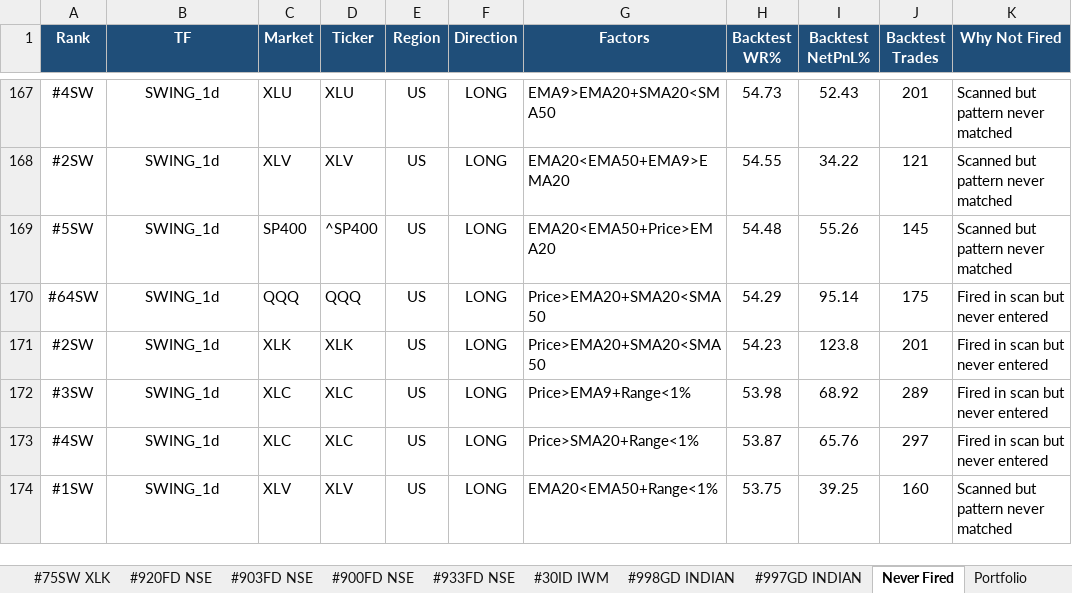
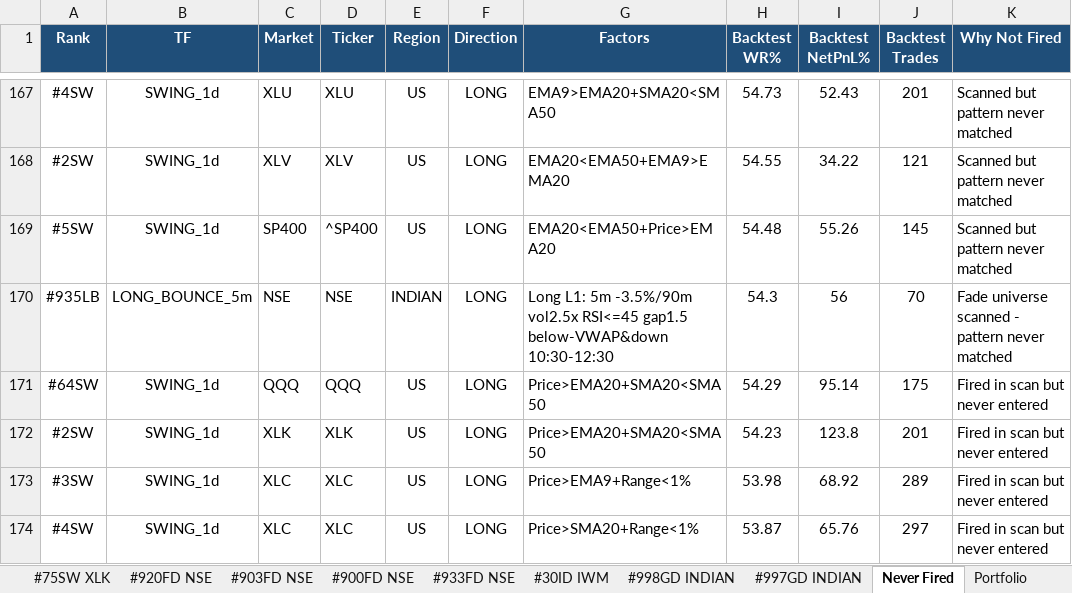
Before and after one commit to thokfoot/free-4-market-master, an Excel workbook: logs/strategy_report.xlsx, sheet Never Fired, drawn as a sheet; only a part is shown, gaps mark what is left out; the shorter side is filled out with more unchanged rows; values as stored, in another font and other column widths than the file's, no borders; the diff names each change by its address in the sheet, - before the commit and + after, or states it on an @@ line.

```diff
--- a/logs/strategy_report.xlsx (sheet Never Fired)
+++ b/logs/strategy_report.xlsx (sheet Never Fired)
+row 170: #935LB | LONG_BOUNCE_5m | NSE | NSE | INDIAN | LONG | Long L1: 5m -3.5%/90m vol2.5x RSI<=45 gap1.5 below-VWAP&down 10:30-12:30 | 54.3 | 56 | 70 | Fade universe scanned - pattern never matched
```
Also changed, not shown: sheet Summary, sheet Portfolio, 5 other files.
